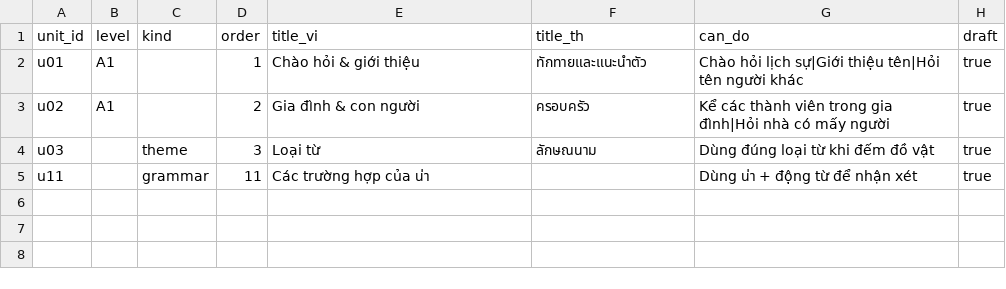
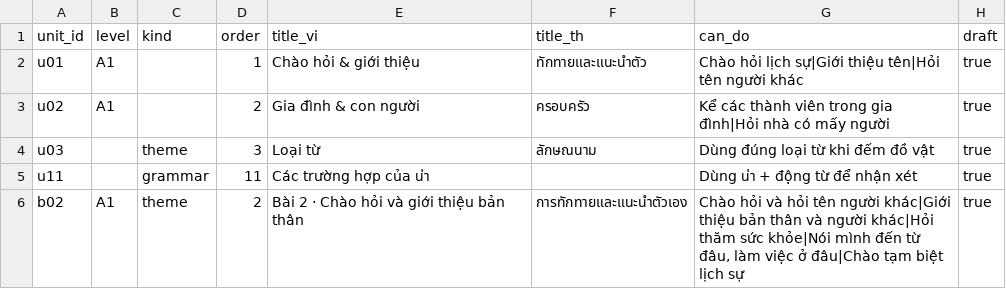
Before and after one commit to DoMinhChien/hoc-thai-cung-nom, a CSV file: content/units.csv, drawn as a sheet.

```diff
--- a/content/units.csv
+++ b/content/units.csv
@@ -5 +5,2 @@ u03,,theme,3,Loại từ,ลักษณนาม,Dùng đúng loại từ khi
 u11,,grammar,11,Các trường hợp của น่า,,Dùng น่า + động từ để nhận xét,true
+b02,A1,theme,2,Bài 2 · Chào hỏi và giới thiệu bản thân,การทักทายและแนะนำตัวเอง,"Chào hỏi và hỏi tên người khác|Giới thiệu bản thân và người khác|Hỏi thăm sức khỏe|Nói mình đến từ đâu, làm việc ở đâu|Chào tạm biệt lịch sự",true
```
Also changed, not shown: content/lessons.csv, 4 other files.
